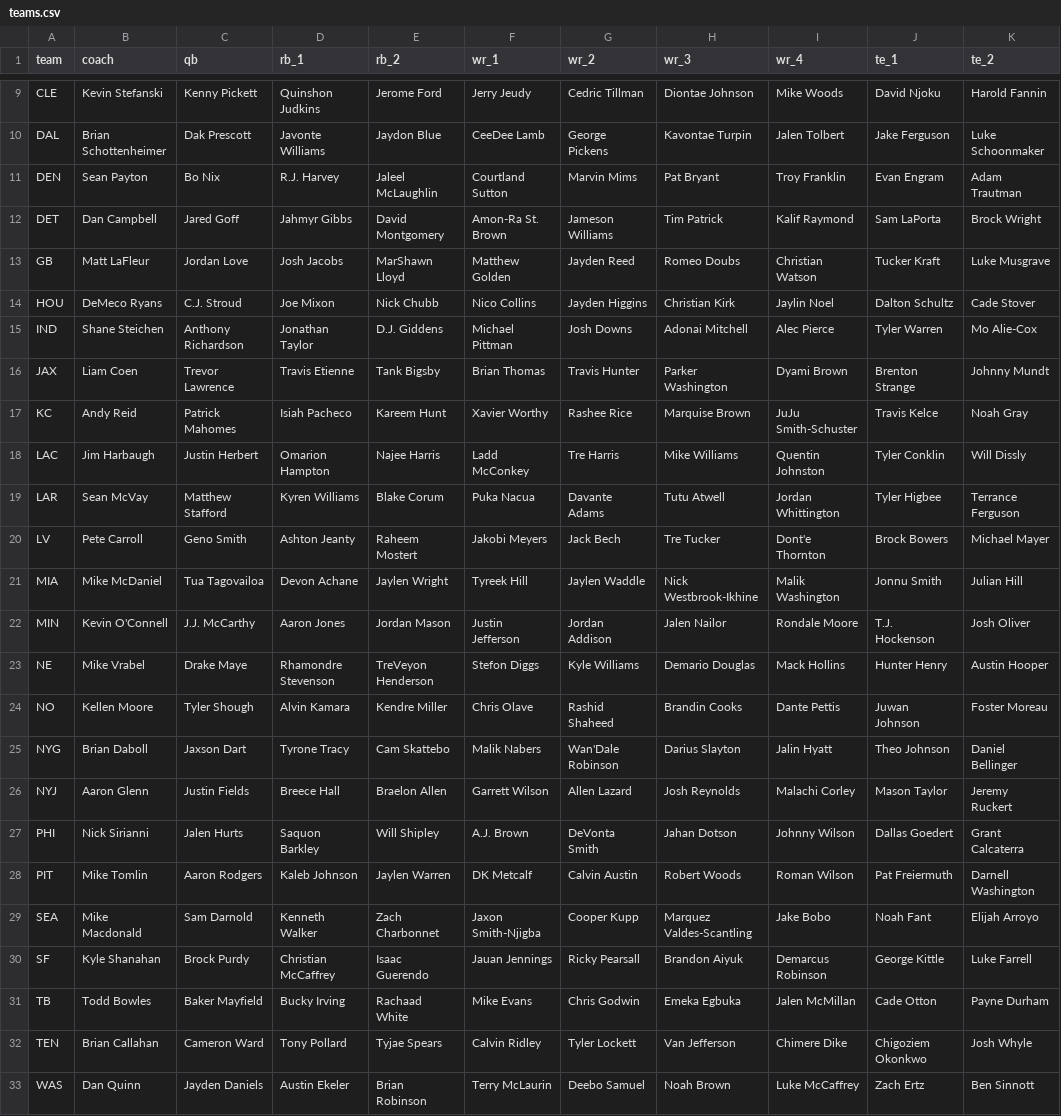
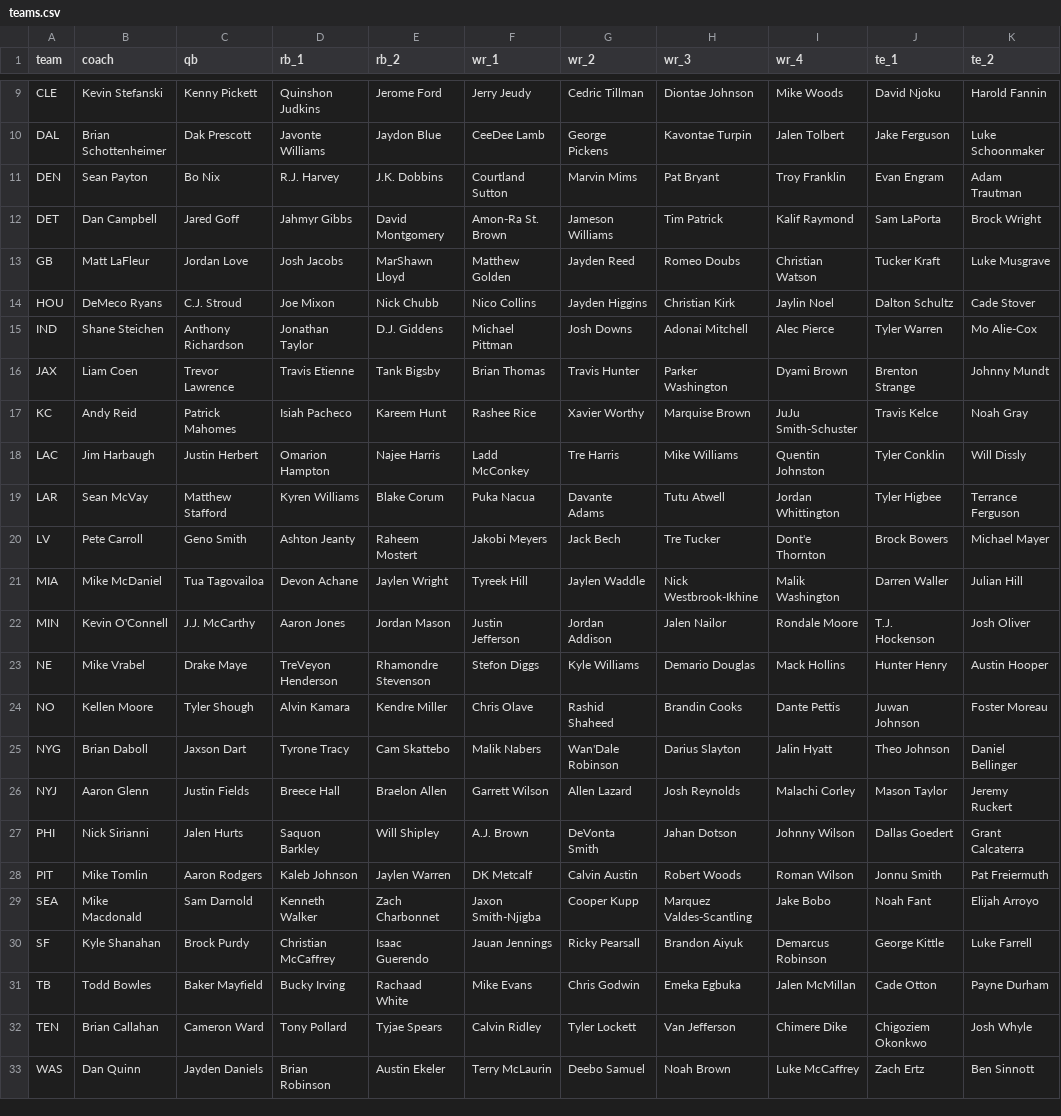
Before and after one commit to traskcon/Monte-carlo-NFL, a CSV file: data/teams.csv, drawn as a sheet; only a part is shown, gaps mark what is left out; the diff names each change by its address in the sheet, - before the commit and + after, or states it on an @@ line.

```diff
--- a/data/teams.csv
+++ b/data/teams.csv
-E11 (rb_2): Jaleel McLaughlin
+E11 (rb_2): J.K. Dobbins
-F17 (wr_1): Xavier Worthy
+F17 (wr_1): Rashee Rice
-G17 (wr_2): Rashee Rice
+G17 (wr_2): Xavier Worthy
-J21 (te_1): Jonnu Smith
+J21 (te_1): Darren Waller
-D23 (rb_1): Rhamondre Stevenson
+D23 (rb_1): TreVeyon Henderson
-E23 (rb_2): TreVeyon Henderson
+E23 (rb_2): Rhamondre Stevenson
-J28 (te_1): Pat Freiermuth
+J28 (te_1): Jonnu Smith
-K28 (te_2): Darnell Washington
+K28 (te_2): Pat Freiermuth
-D33 (rb_1): Austin Ekeler
+D33 (rb_1): Brian Robinson
-E33 (rb_2): Brian Robinson
+E33 (rb_2): Austin Ekeler
```
Also changed, not shown: data/target_pct.csv.
